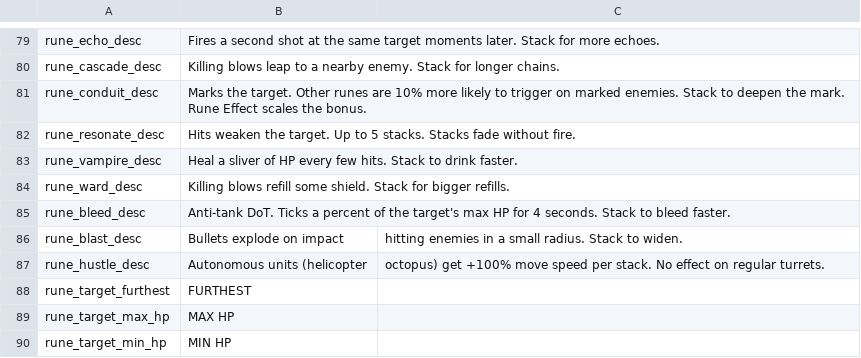
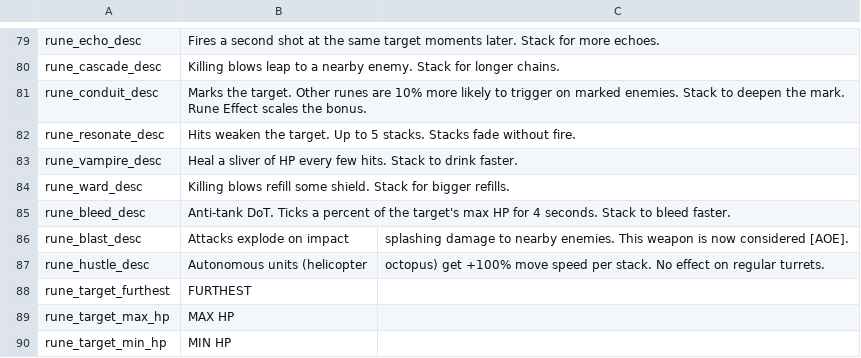
Before and after one commit to matt-neave/ship-corner-game, a CSV file: data/translations.csv, drawn as a sheet; only a part is shown, gaps mark what is left out.

```diff
--- a/data/translations.csv
+++ b/data/translations.csv
@@ -85,3 +85,3 @@ rune_ward_desc,Killing blows refill some shield. Stack for bigger refills.
 rune_bleed_desc,Anti-tank DoT. Ticks a percent of the target's max HP for 4 seconds. Stack to bleed faster.
-rune_blast_desc,Bullets explode on impact, hitting enemies in a small radius. Stack to widen.
+rune_blast_desc,Attacks explode on impact, splashing damage to nearby enemies. This weapon is now considered [AOE].
 rune_hustle_desc,Autonomous units (helicopter, octopus) get +100% move speed per stack. No effect on regular turrets.
```
Also changed, not shown: 10 other files.
